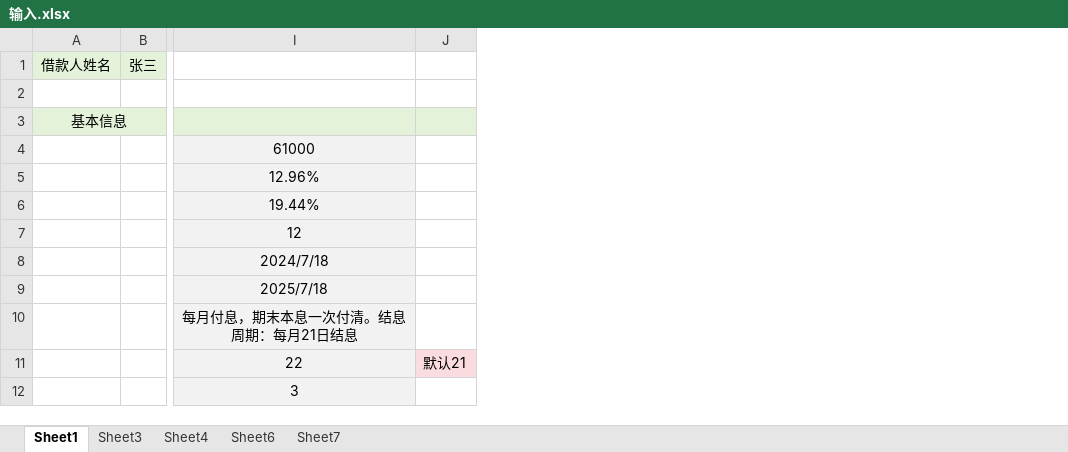
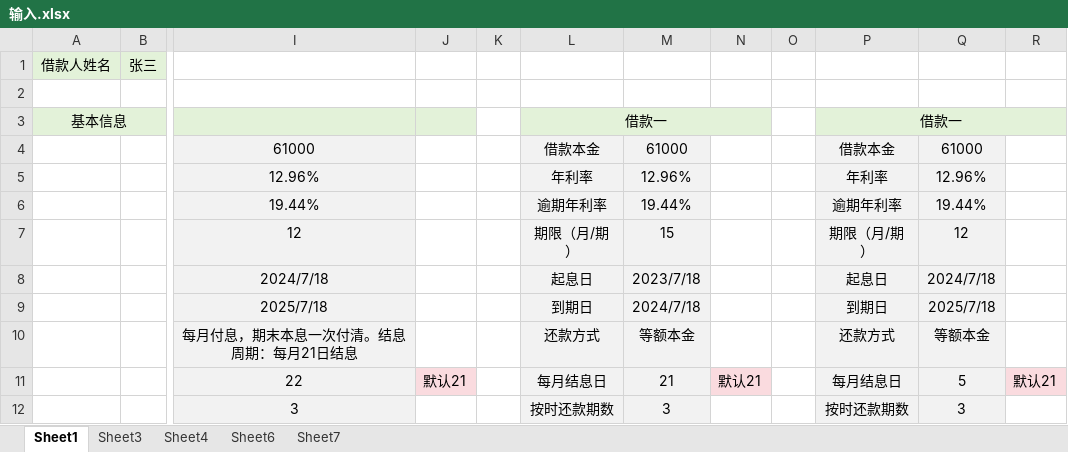
Before and after one commit to 1162064779/excel-server, an Excel workbook: 输入.xlsx, sheet Sheet1, drawn as a sheet; only a part is shown, gaps mark what is left out; values as stored, in another font and other column widths than the file's, no borders; the diff names each change by its address in the sheet, - before the commit and + after, or states it on an @@ line.

```diff
--- a/输入.xlsx (sheet Sheet1)
+++ b/输入.xlsx (sheet Sheet1)
+column K, empty
+column L, rows 3-12: 借款一 | 借款本金 | 年利率 | 逾期年利率 | 期限（月/期） | 起息日 | 到期日 | 还款方式 | 每月结息日 | 按时还款期数
+column M, rows 4-12: 61000 | 12.96% | 19.44% | 15 | 2023/7/18 | 2024/7/18 | 等额本金 | 21 | 3
+column N, row 11: 默认21
+column O, empty
+column P, rows 3-12: 借款一 | 借款本金 | 年利率 | 逾期年利率 | 期限（月/期） | 起息日 | 到期日 | 还款方式 | 每月结息日 | 按时还款期数
+column Q, rows 4-12: 61000 | 12.96% | 19.44% | 12 | 2024/7/18 | 2025/7/18 | 等额本金 | 5 | 3
+column R, row 11: 默认21
```
Also changed, not shown: 1 other file.
